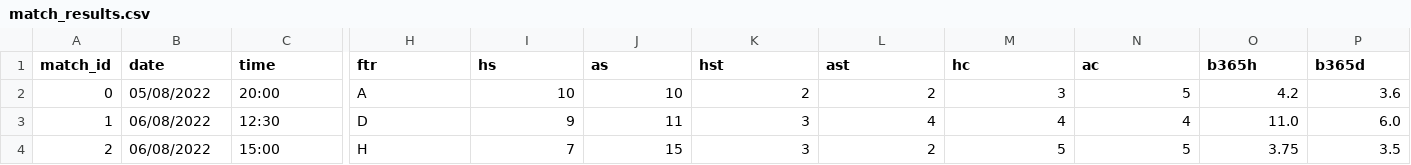
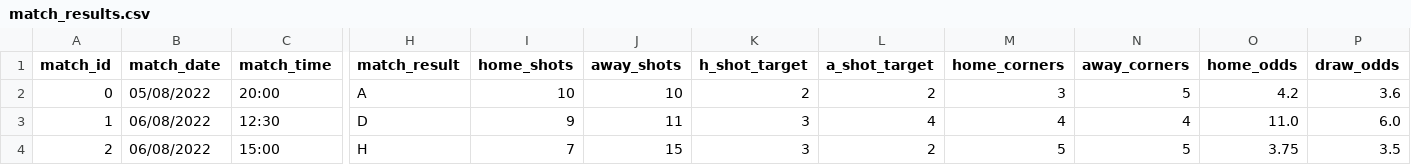
Before and after one commit to dsoto30/Prem-API, a CSV file: prem-data/new-data/match_results.csv, drawn as a sheet; only a part is shown, gaps mark what is left out; the diff covers the shown part only; the diff names each change by its address in the sheet, - before the commit and + after, or states it on an @@ line.

```diff
--- a/prem-data/new-data/match_results.csv
+++ b/prem-data/new-data/match_results.csv
-B1: date
+B1: match_date
-C1: time
+C1: match_time
-H1: ftr
+H1: match_result
-I1: hs
+I1: home_shots
-J1: as
+J1: away_shots
-K1: hst
+K1: h_shot_target
-L1: ast
+L1: a_shot_target
-M1: hc
+M1: home_corners
-N1: ac
+N1: away_corners
-O1: b365h
+O1: home_odds
-P1: b365d
+P1: draw_odds
```
Also changed, not shown: 1 edited cell elsewhere in this file, prem-data/new-data/players.csv, prem-data/new-data/squad_stats.csv, 5 other files.
